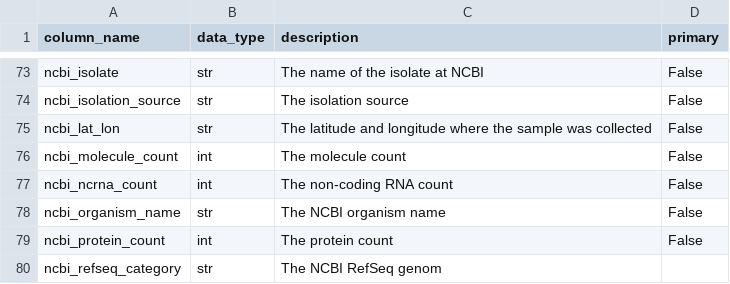
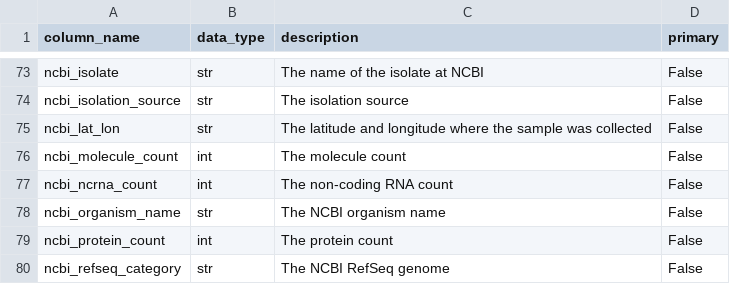
Before and after one commit to pipparichter/find-a-bug, a CSV file: text/metadata_column_descriptions.csv, drawn as a sheet; only a part is shown, gaps mark what is left out.

Commit message:
Fixing metadata column descriptions

```diff
--- a/text/metadata_column_descriptions.csv
+++ b/text/metadata_column_descriptions.csv
@@ -79,3 +79,2 @@ ncbi_organism_name,str,"The NCBI organism name",False
 ncbi_protein_count,int,"The protein count",False
-ncbi_refseq_category,str,"The NCBI RefSeq genom
-
+ncbi_refseq_category,str,"The NCBI RefSeq genome",False
```
